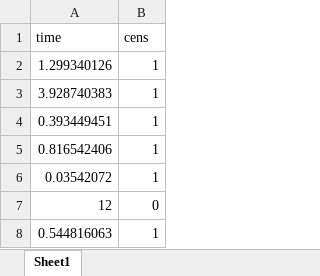
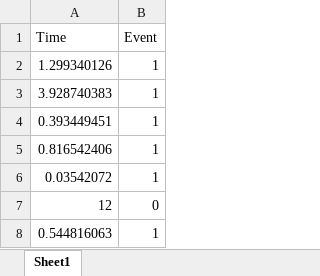
Before and after one commit to jamesalsbury/PhD-Materials, an Excel workbook: Shiny Apps/DTEAssurance/ControlSample.xlsx, sheet Sheet1, drawn as a sheet; only a part is shown; values as stored, in another font and other column widths than the file's, no borders; removed rows and columns are numbered as before the commit, all else as after; the diff names each change by its address in the sheet, - before the commit and + after, or states it on an @@ line.

```diff
--- a/Shiny Apps/DTEAssurance/ControlSample.xlsx (sheet Sheet1)
+++ b/Shiny Apps/DTEAssurance/ControlSample.xlsx (sheet Sheet1)
-row 1: time | cens
+row 1: Time | Event
```
Also changed, not shown: 4 other files.
